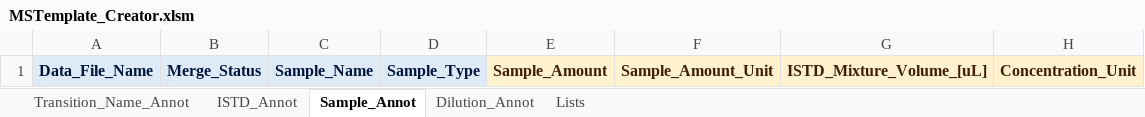
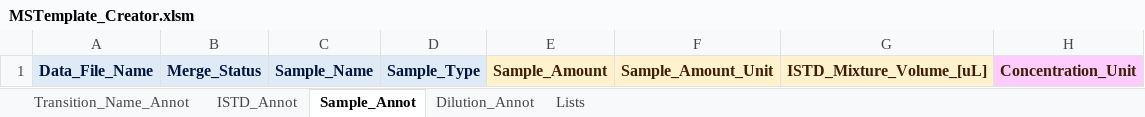
Before and after one commit to SLINGhub/MSTemplate_Creator, an Excel workbook: MSTemplate_Creator.xlsm, sheet Sample_Annot, drawn as a sheet; values as stored, in another font and other column widths than the file's, no borders; charts and pictures not drawn; the diff names each change by its address in the sheet, - before the commit and + after, or states it on an @@ line.

```diff
--- a/MSTemplate_Creator.xlsm (sheet Sample_Annot)
+++ b/MSTemplate_Creator.xlsm (sheet Sample_Annot)
-H1 fill: #FFF2CC
+H1 fill: #FFCCFF
```
Also changed, not shown: charts or pictures, 18 other files.
